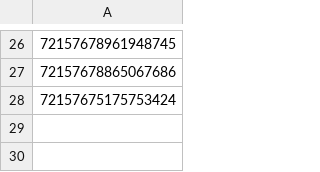
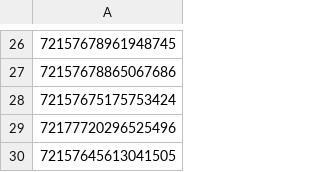
Before and after one commit to toolforge/tool-spacemedia, a CSV file: src/main/resources/blocklist.ignored.flickr.albums.csv, drawn as a sheet; only a part is shown, gaps mark what is left out; the diff names each change by its address in the sheet, - before the commit and + after, or states it on an @@ line.

```diff
--- a/src/main/resources/blocklist.ignored.flickr.albums.csv
+++ b/src/main/resources/blocklist.ignored.flickr.albums.csv
+row 29: 72177720296525496
+row 30: 72157645613041505
```
Also changed, not shown: src/main/resources/blocklist.ignored.terms.csv, 2 other files.
